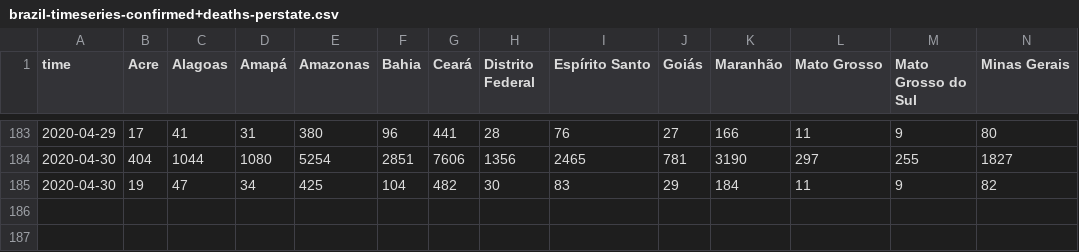
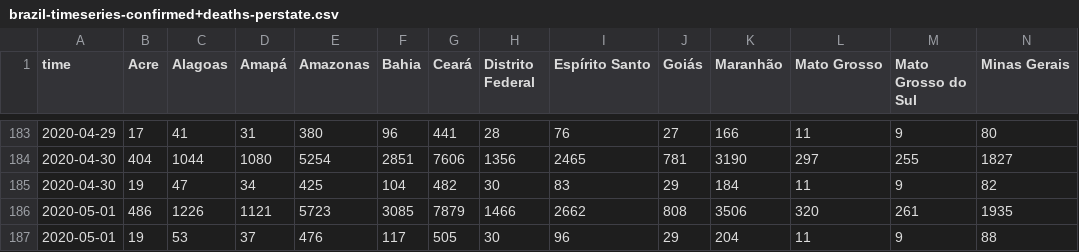
Before and after one commit to fboerman/covid-19-data, a CSV file: brazil/saude.gov.br/brazil-timeseries-confirmed+deaths-perstate.csv, drawn as a sheet; only a part is shown, gaps mark what is left out; rows hold the shown columns only; the diff names each change by its address in the sheet, - before the commit and + after, or states it on an @@ line.

Commit message:
auto data update brazil data

```diff
--- a/brazil/saude.gov.br/brazil-timeseries-confirmed+deaths-perstate.csv
+++ b/brazil/saude.gov.br/brazil-timeseries-confirmed+deaths-perstate.csv
+row 186: 2020-05-01 | 486 | 1226 | 1121 | 5723 | 3085 | 7879 | 1466 | 2662 | 808 | 3506 | 320 | 261 | 1935
+row 187: 2020-05-01 | 19 | 53 | 37 | 476 | 117 | 505 | 30 | 96 | 29 | 204 | 11 | 9 | 88
```
